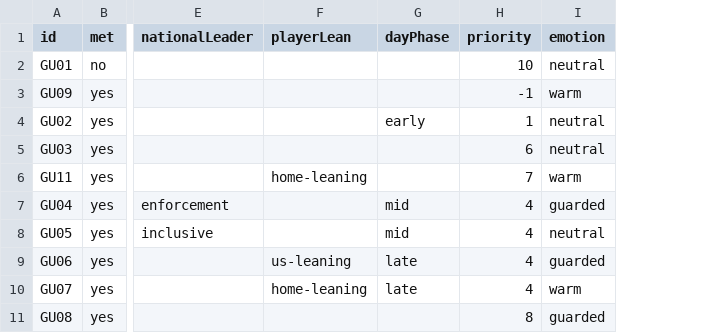
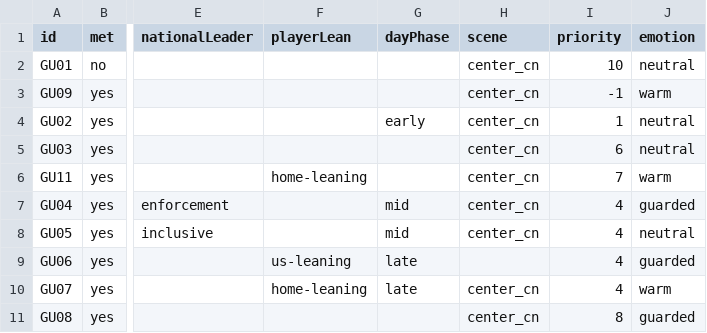
Before and after one commit to rrjzhang/upgraded-octo-disco, a CSV file: demo/public/content/dialogue/cn_leader_sep.csv, drawn as a sheet; only a part is shown, gaps mark what is left out; the diff covers the shown part only; the diff names each change by its address in the sheet, - before the commit and + after, or states it on an @@ line.

```diff
--- a/demo/public/content/dialogue/cn_leader_sep.csv
+++ b/demo/public/content/dialogue/cn_leader_sep.csv
+column H (scene), rows 2-11: center_cn | center_cn | center_cn | center_cn | center_cn | center_cn | center_cn |  | center_cn | center_cn
```
Also changed, not shown: 5 added rows and 2 edited cells elsewhere in this file, demo/public/content/dialogue/cn_leader_int.csv, demo/public/content/dialogue/cn_stranger_b.csv, 56 other files.
